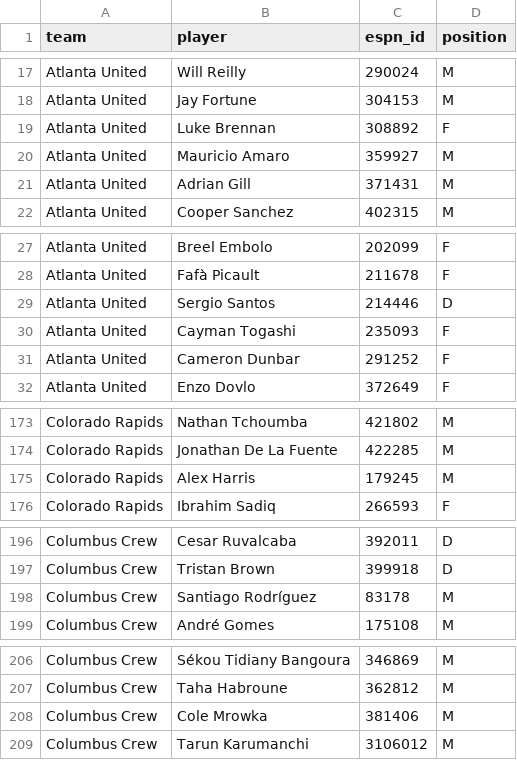
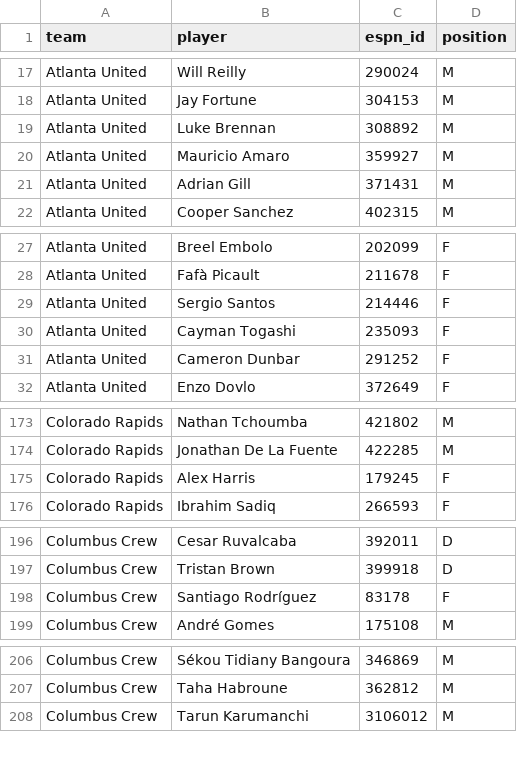
Before and after one commit to TheBallr/MLS-FUTURES, a CSV file: data/headshots/roster.csv, drawn as a sheet; only a part is shown, gaps mark what is left out; the diff covers the shown part only.

```diff
--- a/data/headshots/roster.csv
+++ b/data/headshots/roster.csv
@@ -18,3 +18,3 @@ Atlanta United,Will Reilly,290024,M
 Atlanta United,Jay Fortune,304153,M
-Atlanta United,Luke Brennan,308892,F
+Atlanta United,Luke Brennan,308892,M
 Atlanta United,Mauricio Amaro,359927,M
@@ -28,3 +28,3 @@ Atlanta United,Breel Embolo,202099,F
 Atlanta United,Fafà Picault,211678,F
-Atlanta United,Sergio Santos,214446,D
+Atlanta United,Sergio Santos,214446,F
 Atlanta United,Cayman Togashi,235093,F
@@ -174,3 +174,3 @@ Colorado Rapids,Nathan Tchoumba,421802,M
 Colorado Rapids,Jonathan De La Fuente,422285,M
-Colorado Rapids,Alex Harris,179245,M
+Colorado Rapids,Alex Harris,179245,F
 Colorado Rapids,Ibrahim Sadiq,266593,F
@@ -197,3 +197,3 @@ Columbus Crew,Cesar Ruvalcaba,392011,D
 Columbus Crew,Tristan Brown,399918,D
-Columbus Crew,Santiago Rodríguez,83178,M
+Columbus Crew,Santiago Rodríguez,83178,F
 Columbus Crew,André Gomes,175108,M
@@ -207,3 +207,2 @@ Columbus Crew,Sékou Tidiany Bangoura,346869,M
 Columbus Crew,Taha Habroune,362812,M
-Columbus Crew,Cole Mrowka,381406,M
 Columbus Crew,Tarun Karumanchi,3106012,M
```
Also changed, not shown: 5 edited cells elsewhere in this file, data/market/current_round_odds.csv, data/public/opta/snapshots.csv, 24 other files.
